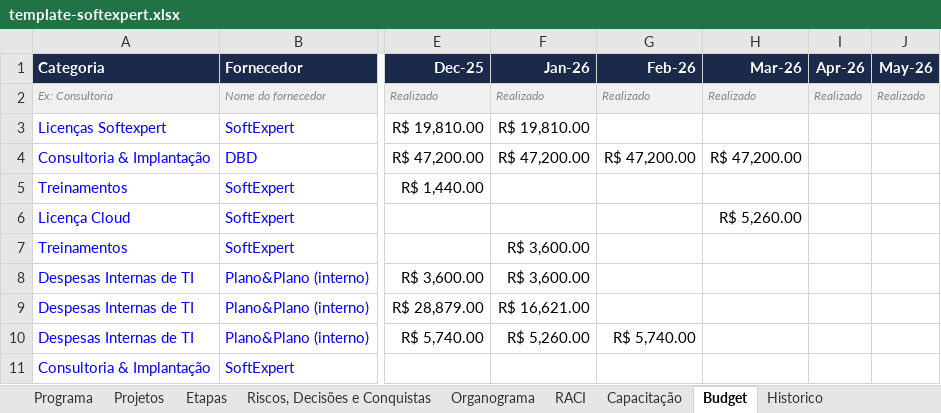
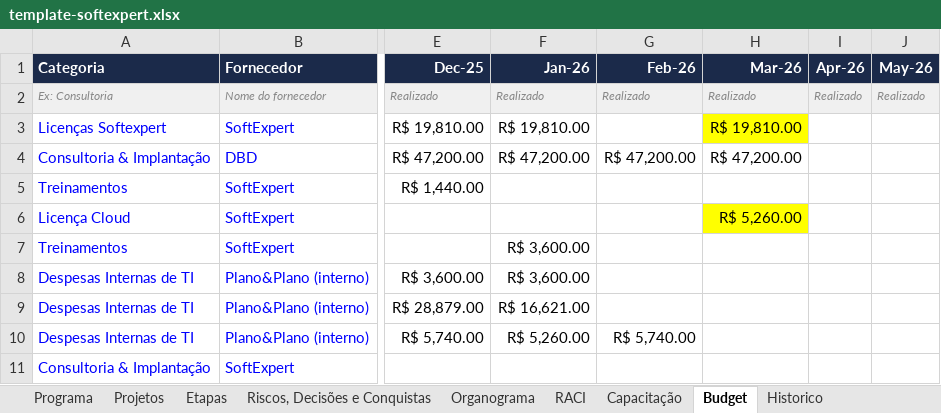
Before and after one commit to Lucas7Fernandes/Softexpert, an Excel workbook: template-softexpert.xlsx, sheet Budget, drawn as a sheet; only a part is shown, gaps mark what is left out; values as stored, in another font and other column widths than the file's, no borders; the diff names each change by its address in the sheet, - before the commit and + after, or states it on an @@ line.

Commit message:
Atualização automática da planilha

```diff
--- a/template-softexpert.xlsx (sheet Budget)
+++ b/template-softexpert.xlsx (sheet Budget)
-H3 (Mar-26): (empty)
+H3 (Mar-26): R$ 19,810.00
-H3 fill: none
+H3 fill: #FFFF00
-H6 fill: none
+H6 fill: #FFFF00
```
